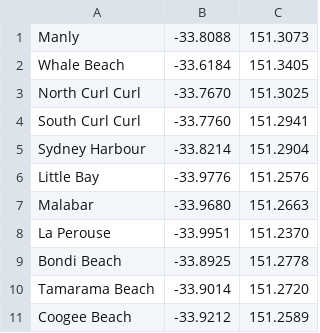
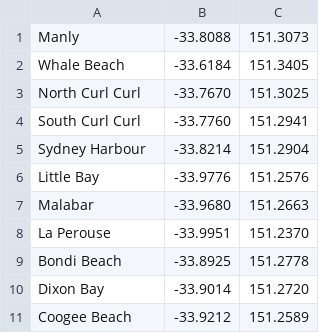
Before and after one commit to AdienDendra/fishing-web, a CSV file: data-pipeline/raw_source/customLocation.csv, drawn as a sheet.

```diff
--- a/data-pipeline/raw_source/customLocation.csv
+++ b/data-pipeline/raw_source/customLocation.csv
@@ -9,3 +9,3 @@ La Perouse, -33.9951, 151.2370
 Bondi Beach, -33.8925, 151.2778
-Tamarama Beach, -33.9014, 151.2720
+Dixon Bay, -33.9014, 151.2720
 Coogee Beach, -33.9212, 151.2589
```
Also changed, not shown: static/data/except_spots.csv, 2 other files.
